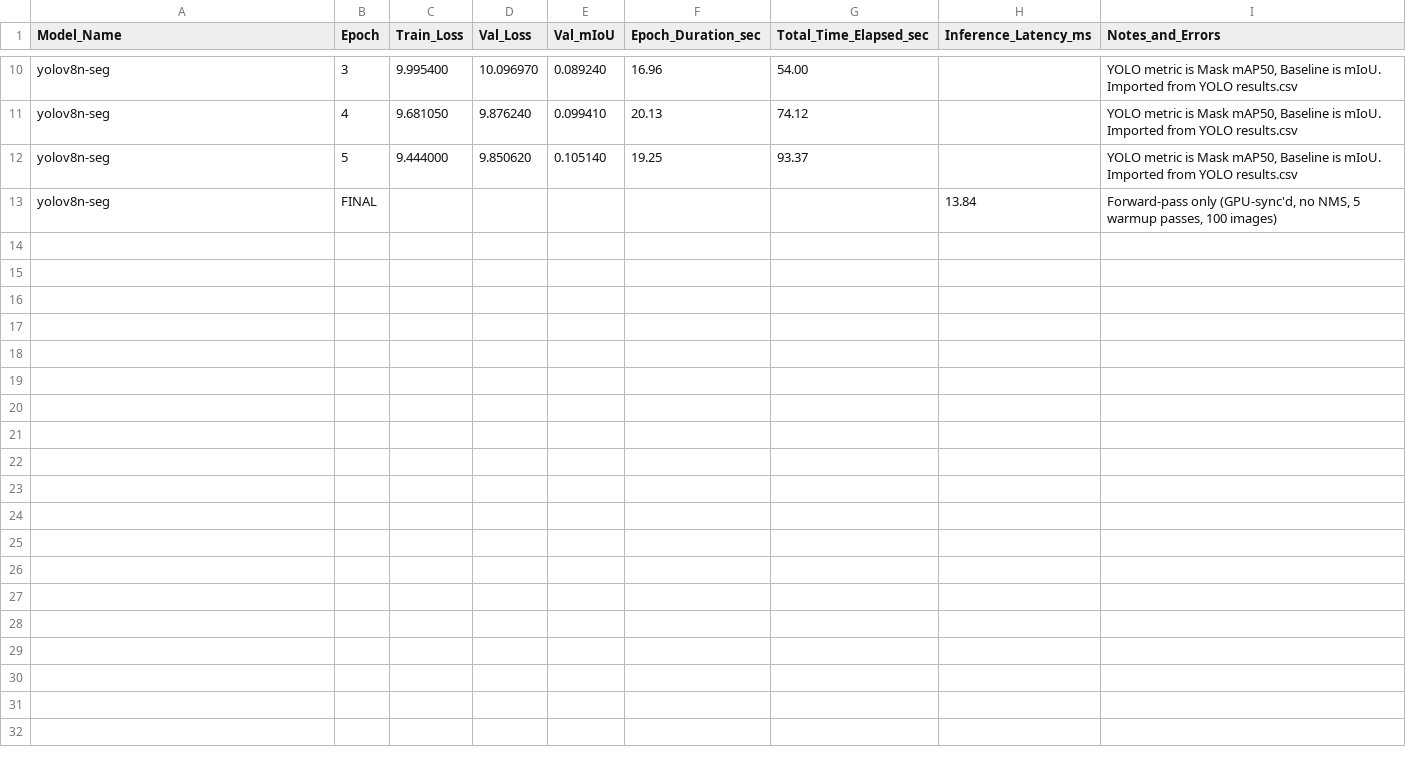
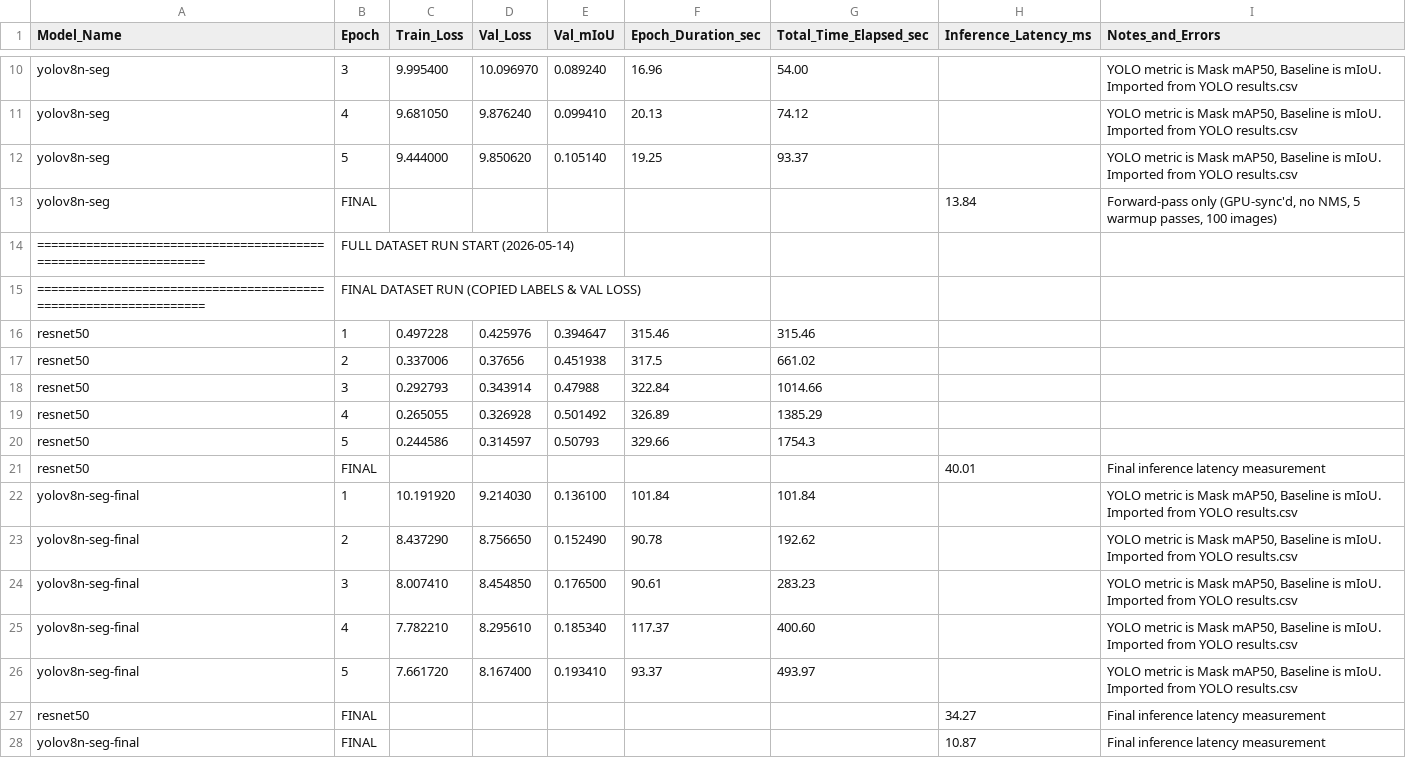
Before and after one commit to MulhamBaig/ML_Project, a CSV file: Results_Comparison/training_metrics_log.csv, drawn as a sheet; only a part is shown, gaps mark what is left out.

Commit message:
🚀 Final Delivery: Full Cityscapes Dataset Evaluation (ResNet50 vs YOLOv8n-seg), 2x2 grids, finalized documentation

```diff
--- a/Results_Comparison/training_metrics_log.csv
+++ b/Results_Comparison/training_metrics_log.csv
@@ -13 +13,16 @@ yolov8n-seg,5,9.444000,9.850620,0.105140,19.25,93.37,,"YOLO metric is Mask mAP50
 yolov8n-seg,FINAL,,,,,,13.84,"Forward-pass only (GPU-sync'd, no NMS, 5 warmup passes, 100 images)"
+=================================================================,FULL DATASET RUN START (2026-05-14),,,,,,,
+=================================================================,FINAL DATASET RUN (COPIED LABELS & VAL LOSS),,,,,,,
+resnet50,1,0.497228,0.425976,0.394647,315.46,315.46,,
+resnet50,2,0.337006,0.37656,0.451938,317.5,661.02,,
+resnet50,3,0.292793,0.343914,0.47988,322.84,1014.66,,
+resnet50,4,0.265055,0.326928,0.501492,326.89,1385.29,,
+resnet50,5,0.244586,0.314597,0.50793,329.66,1754.3,,
+resnet50,FINAL,,,,,,40.01,Final inference latency measurement
+yolov8n-seg-final,1,10.191920,9.214030,0.136100,101.84,101.84,,"YOLO metric is Mask mAP50, Baseline is mIoU. Imported from YOLO results.csv"
+yolov8n-seg-final,2,8.437290,8.756650,0.152490,90.78,192.62,,"YOLO metric is Mask mAP50, Baseline is mIoU. Imported from YOLO results.csv"
+yolov8n-seg-final,3,8.007410,8.454850,0.176500,90.61,283.23,,"YOLO metric is Mask mAP50, Baseline is mIoU. Imported from YOLO results.csv"
+yolov8n-seg-final,4,7.782210,8.295610,0.185340,117.37,400.60,,"YOLO metric is Mask mAP50, Baseline is mIoU. Imported from YOLO results.csv"
+yolov8n-seg-final,5,7.661720,8.167400,0.193410,93.37,493.97,,"YOLO metric is Mask mAP50, Baseline is mIoU. Imported from YOLO results.csv"
+resnet50,FINAL,,,,,,34.27,Final inference latency measurement
+yolov8n-seg-final,FINAL,,,,,,10.87,Final inference latency measurement
```
Also changed, not shown: 16 other files.
